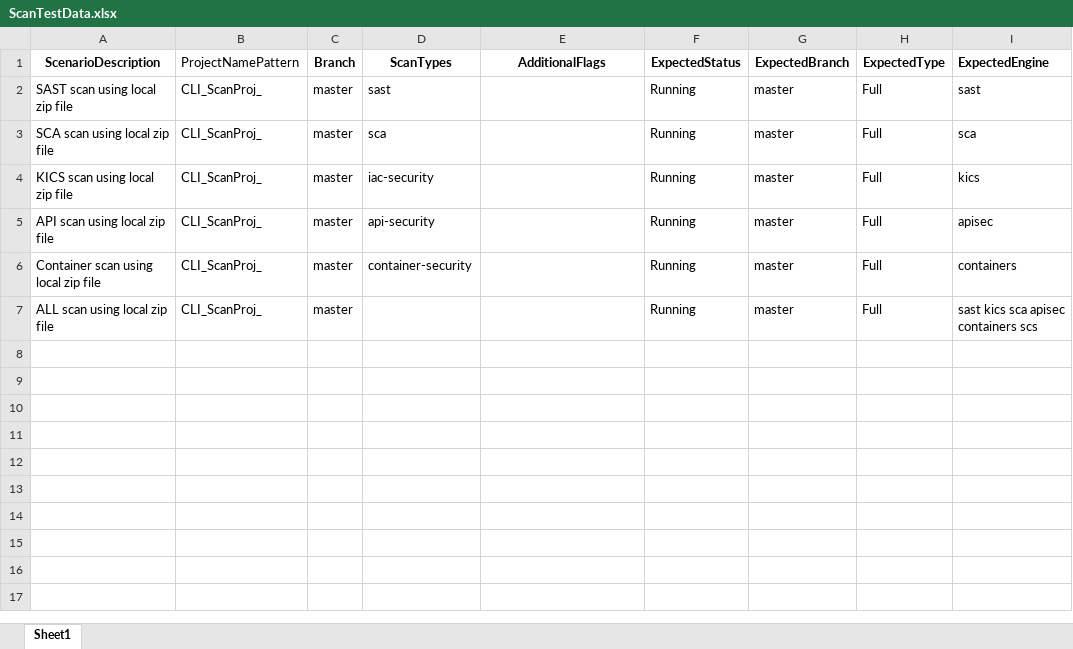
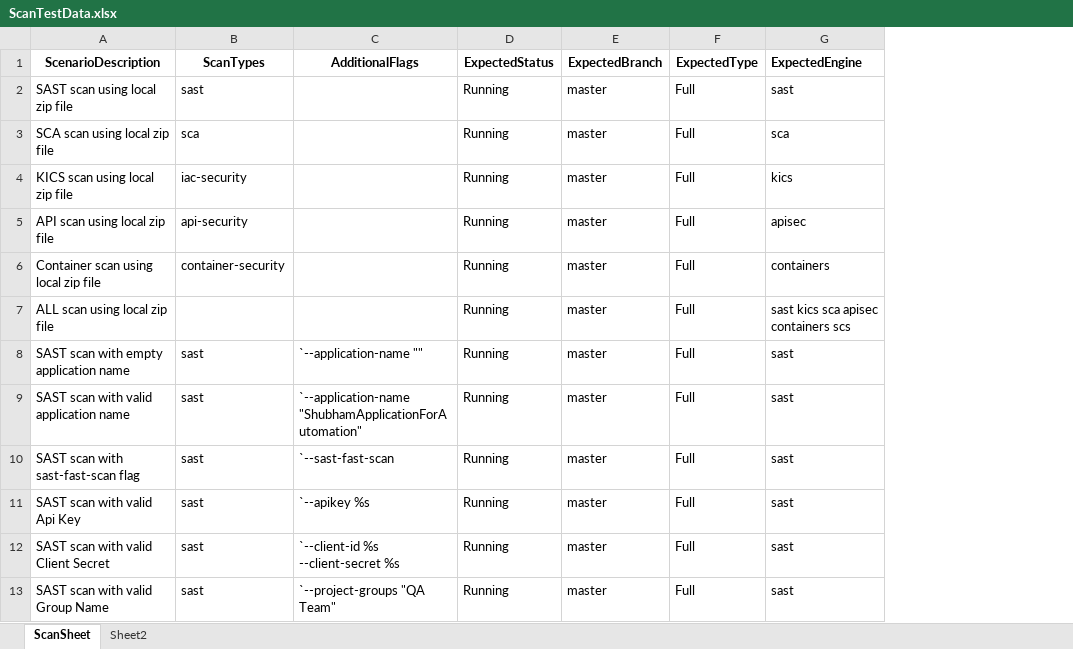
Before and after one commit to cx-shubham-singhal/AST_CLI_Automation, an Excel workbook: src/main/resources/ScanTestData.xlsx, sheet ScanSheet, drawn as a sheet; values as stored, in another font and other column widths than the file's, no borders; removed rows and columns are numbered as before the commit, all else as after; the diff names each change by its address in the sheet, - before the commit and + after, or states it on an @@ line.

Commit message:
Added Data driven Cases

```diff
--- a/src/main/resources/ScanTestData.xlsx (sheet ScanSheet)
+++ b/src/main/resources/ScanTestData.xlsx (sheet ScanSheet)
-sheet tab: Sheet1
+sheet tab: ScanSheet
+sheet tab: Sheet2
-column B (ProjectNamePattern), rows 2-7: all CLI_ScanProj_
-column C (Branch), rows 2-7: all master
+row 8: SAST scan with empty application name | sast | `--application-name "" | Running | master | Full | sast
+row 9: SAST scan with valid application name | sast | `--application-name "ShubhamApplicationForAutomation" | Running | master | Full | sast
+row 10: SAST scan with sast-fast-scan flag | sast | `--sast-fast-scan | Running | master | Full | sast
+row 11: SAST scan with valid Api Key | sast | `--apikey %s | Running | master | Full | sast
+row 12: SAST scan with valid Client Secret | sast | `--client-id %s --client-secret %s | Running | master | Full | sast
+row 13: SAST scan with valid Group Name | sast | `--project-groups "QA Team" | Running | master | Full | sast
```
Also changed, not shown: 4 other files.
